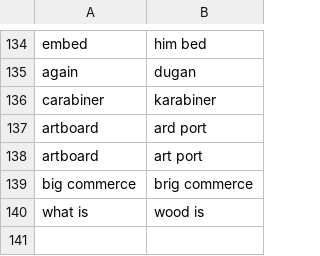
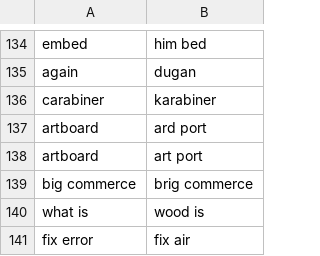
Before and after one commit to chromalchemy/talon-community, a CSV file: settings/words_to_replace.csv, drawn as a sheet; only a part is shown, gaps mark what is left out.

Commit message:
grammar padding

```diff
--- a/settings/words_to_replace.csv
+++ b/settings/words_to_replace.csv
@@ -140 +140,2 @@ big commerce, brig commerce
 what is, wood is
+fix error, fix air
```
